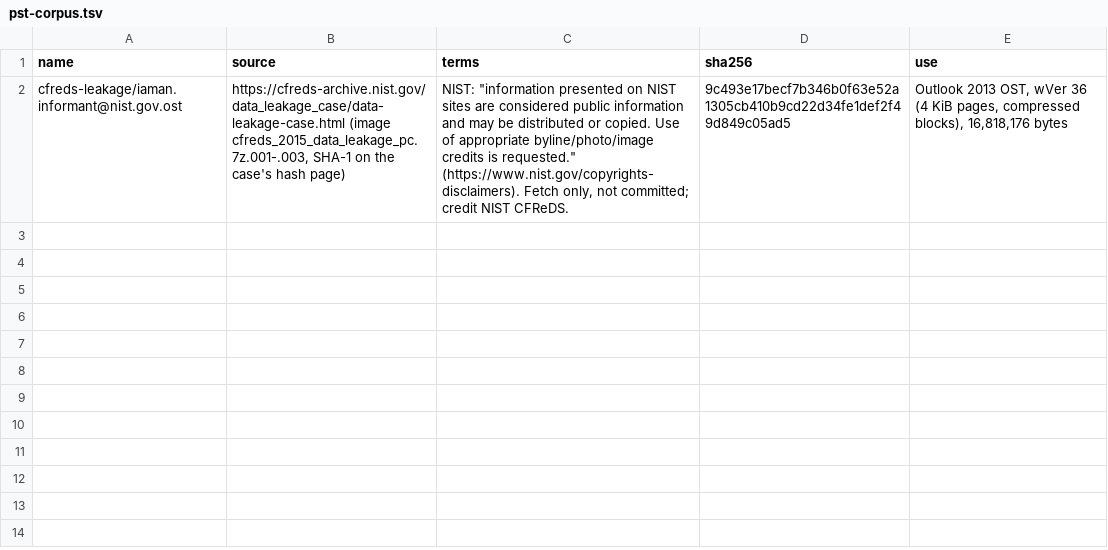
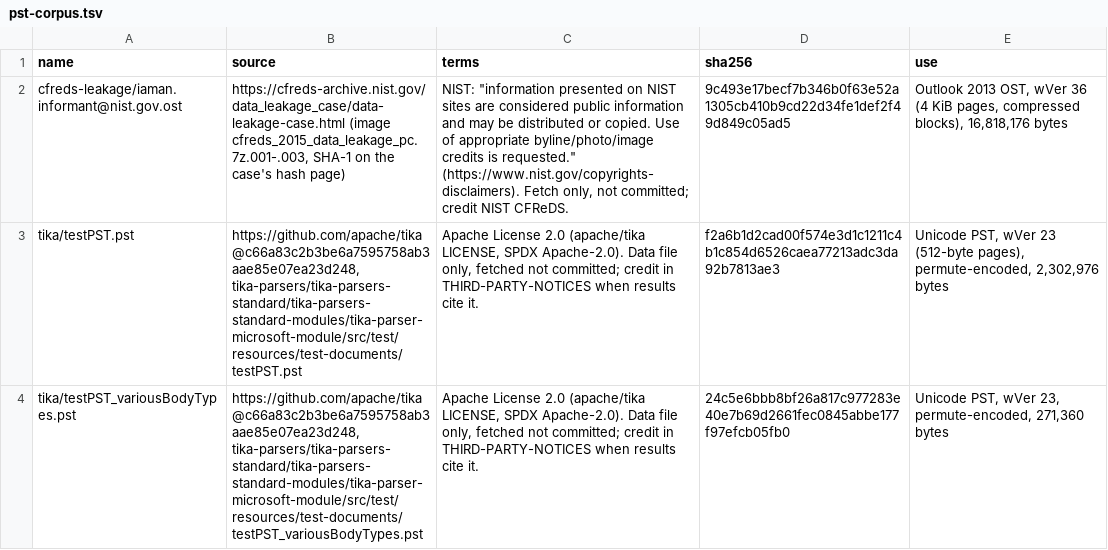
Before and after one commit to recursive-ai-oss/onemail-csharp, a TSV file: tools/corpus/pst-corpus.tsv, drawn as a sheet; the diff names each change by its address in the sheet, - before the commit and + after, or states it on an @@ line.

Commit message:
pst: read heaps, BTrees-on-heap, property contexts and table contexts, and open the node database over any random-access source

```diff
--- a/tools/corpus/pst-corpus.tsv
+++ b/tools/corpus/pst-corpus.tsv
+row 3: tika/testPST.pst | https://github.com/apache/tika @c66a83c2b3be6a7595758ab3aae85e07ea23d248, tika-parsers/tika-parsers-standard/tika-parsers-standard-modules/tika-parser-microsoft-module/src/test/resources/test-documents/testPST.pst | Apache License 2.0 (apache/tika LICENSE, SPDX Apache-2.0). Data file only, fetched not committed; credit in THIRD-PARTY-NOTICES when results cite it. | f2a6b1d2cad00f574e3d1c1211c4b1c854d6526caea77213adc3da92b7813ae3 | Unicode PST, wVer 23 (512-byte pages), permute-encoded, 2,302,976 bytes
+row 4: tika/testPST_variousBodyTypes.pst | https://github.com/apache/tika @c66a83c2b3be6a7595758ab3aae85e07ea23d248, tika-parsers/tika-parsers-standard/tika-parsers-standard-modules/tika-parser-microsoft-module/src/test/resources/test-documents/testPST_variousBodyTypes.pst | Apache License 2.0 (apache/tika LICENSE, SPDX Apache-2.0). Data file only, fetched not committed; credit in THIRD-PARTY-NOTICES when results cite it. | 24c5e6bbb8bf26a817c977283e40e7b69d2661fec0845abbe177f97efcb05fb0 | Unicode PST, wVer 23, permute-encoded, 271,360 bytes
```
Also changed, not shown: 27 other files.
